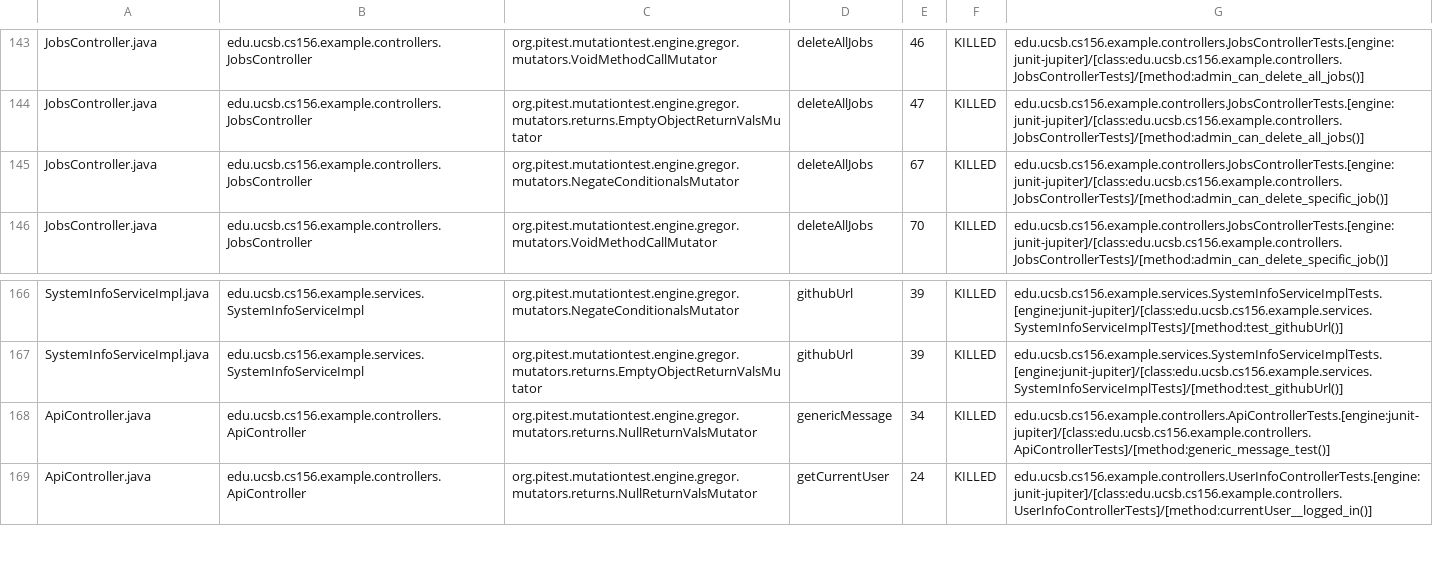
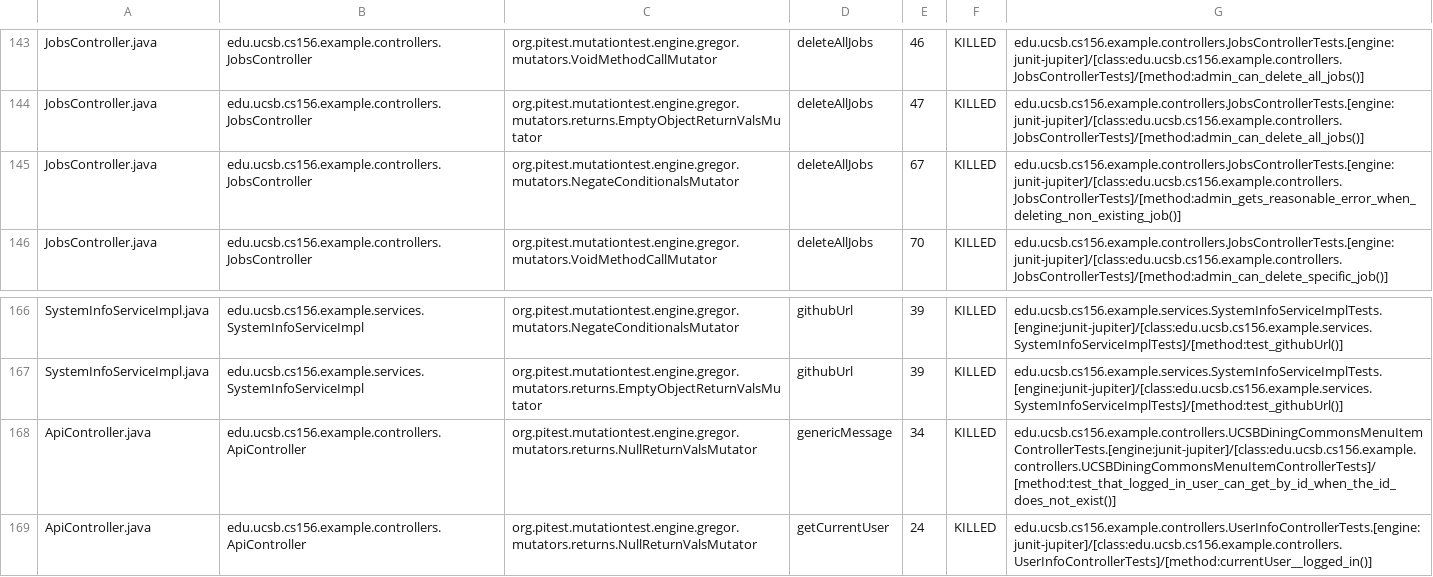
Before and after one commit to ucsb-cs156-f26/team02-f26-02, a CSV file: prs/119/pitest/mutations.csv, drawn as a sheet; only a part is shown, gaps mark what is left out.

Commit message:
Deploying to gh-pages from @ ucsb-cs156-f26/team02-f26-02@1c844e801d5d32213a6e73a5efe1d1c9e04c8c70 🚀

```diff
--- a/prs/119/pitest/mutations.csv
+++ b/prs/119/pitest/mutations.csv
@@ -144,3 +144,3 @@ JobsController.java,edu.ucsb.cs156.example.controllers.JobsController,org.pitest
 JobsController.java,edu.ucsb.cs156.example.controllers.JobsController,org.pitest.mutationtest.engine.gregor.mutators.returns.EmptyObjectReturnValsMutator,deleteAllJobs,47,KILLED,edu.ucsb.cs156.example.controllers.JobsControllerTests.[engine:junit-jupiter]/[class:edu.ucsb.cs156.example.controllers.JobsControllerTests]/[method:admin_can_delete_all_jobs()]
-JobsController.java,edu.ucsb.cs156.example.controllers.JobsController,org.pitest.mutationtest.engine.gregor.mutators.NegateConditionalsMutator,deleteAllJobs,67,KILLED,edu.ucsb.cs156.example.controllers.JobsControllerTests.[engine:junit-jupiter]/[class:edu.ucsb.cs156.example.controllers.JobsControllerTests]/[method:admin_can_delete_specific_job()]
+JobsController.java,edu.ucsb.cs156.example.controllers.JobsController,org.pitest.mutationtest.engine.gregor.mutators.NegateConditionalsMutator,deleteAllJobs,67,KILLED,edu.ucsb.cs156.example.controllers.JobsControllerTests.[engine:junit-jupiter]/[class:edu.ucsb.cs156.example.controllers.JobsControllerTests]/[method:admin_gets_reasonable_error_when_deleting_non_existing_job()]
 JobsController.java,edu.ucsb.cs156.example.controllers.JobsController,org.pitest.mutationtest.engine.gregor.mutators.VoidMethodCallMutator,deleteAllJobs,70,KILLED,edu.ucsb.cs156.example.controllers.JobsControllerTests.[engine:junit-jupiter]/[class:edu.ucsb.cs156.example.controllers.JobsControllerTests]/[method:admin_can_delete_specific_job()]
@@ -167,3 +167,3 @@ SystemInfoServiceImpl.java,edu.ucsb.cs156.example.services.SystemInfoServiceImpl
 SystemInfoServiceImpl.java,edu.ucsb.cs156.example.services.SystemInfoServiceImpl,org.pitest.mutationtest.engine.gregor.mutators.returns.EmptyObjectReturnValsMutator,githubUrl,39,KILLED,edu.ucsb.cs156.example.services.SystemInfoServiceImplTests.[engine:junit-jupiter]/[class:edu.ucsb.cs156.example.services.SystemInfoServiceImplTests]/[method:test_githubUrl()]
-ApiController.java,edu.ucsb.cs156.example.controllers.ApiController,org.pitest.mutationtest.engine.gregor.mutators.returns.NullReturnValsMutator,genericMessage,34,KILLED,edu.ucsb.cs156.example.controllers.ApiControllerTests.[engine:junit-jupiter]/[class:edu.ucsb.cs156.example.controllers.ApiControllerTests]/[method:generic_message_test()]
+ApiController.java,edu.ucsb.cs156.example.controllers.ApiController,org.pitest.mutationtest.engine.gregor.mutators.returns.NullReturnValsMutator,genericMessage,34,KILLED,edu.ucsb.cs156.example.controllers.UCSBDiningCommonsMenuItemControllerTests.[engine:junit-jupiter]/[class:edu.ucsb.cs156.example.controllers.UCSBDiningCommonsMenuItemControllerTests]/[method:test_that_logged_in_user_can_get_by_id_when_the_id_does_not_exist()]
 ApiController.java,edu.ucsb.cs156.example.controllers.ApiController,org.pitest.mutationtest.engine.gregor.mutators.returns.NullReturnValsMutator,getCurrentUser,24,KILLED,edu.ucsb.cs156.example.controllers.UserInfoControllerTests.[engine:junit-jupiter]/[class:edu.ucsb.cs156.example.controllers.UserInfoControllerTests]/[method:currentUser__logged_in()]
```
Also changed, not shown: 20 other files.
